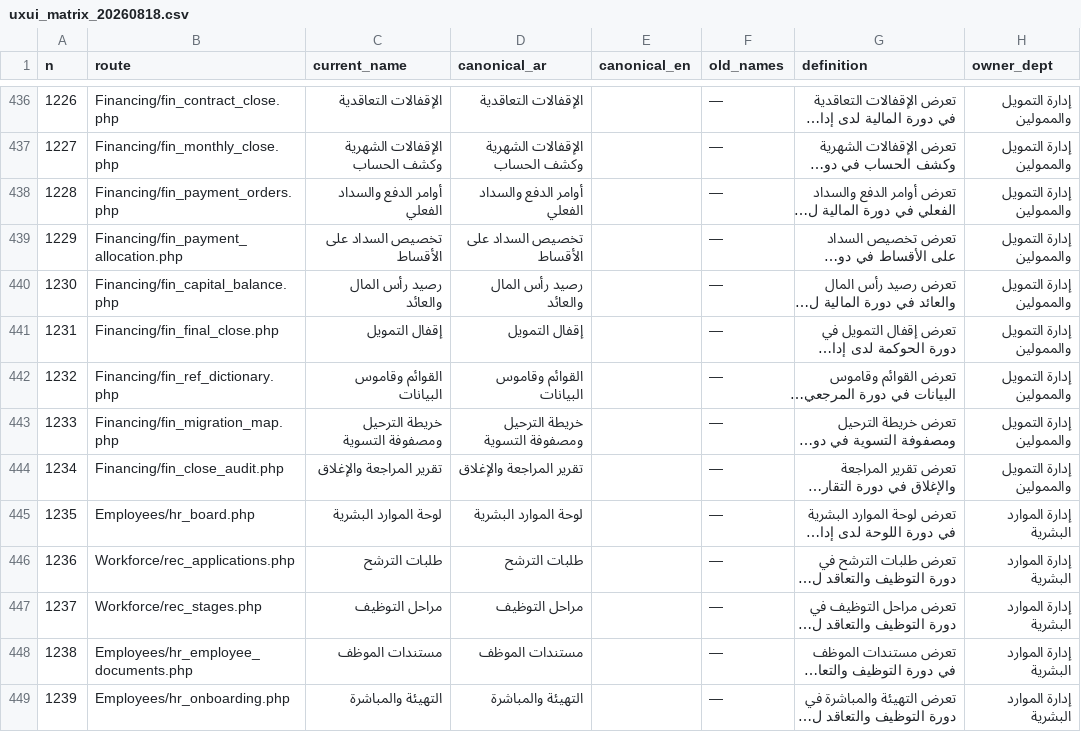
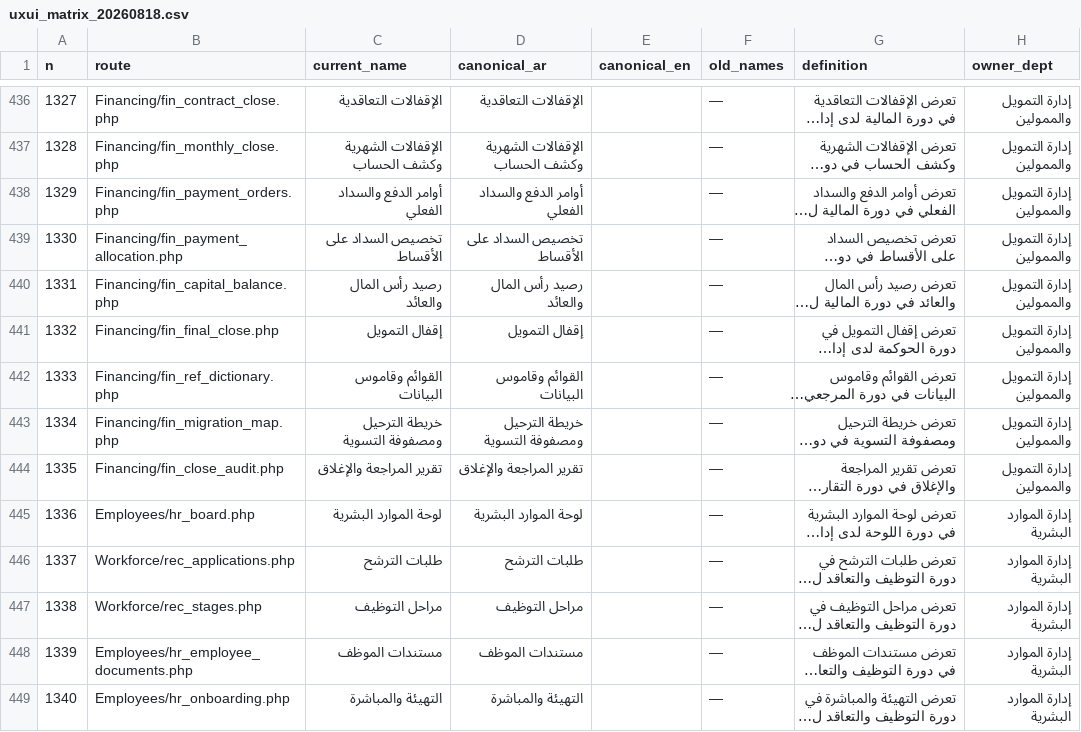
Before and after one commit to mohamed-sd/ems, a CSV file: docs/uxui_matrix_20260818.csv, drawn as a sheet; only a part is shown, gaps mark what is left out; long unchanged cells end in …; the diff covers the shown part only; the diff names each change by its address in the sheet, - before the commit and + after, or states it on an @@ line.

```diff
--- a/docs/uxui_matrix_20260818.csv
+++ b/docs/uxui_matrix_20260818.csv
-A436 (n): 1226
+A436 (n): 1327
-A437 (n): 1227
+A437 (n): 1328
-A438 (n): 1228
+A438 (n): 1329
-A439 (n): 1229
+A439 (n): 1330
-A440 (n): 1230
+A440 (n): 1331
-A441 (n): 1231
+A441 (n): 1332
-A442 (n): 1232
+A442 (n): 1333
-A443 (n): 1233
+A443 (n): 1334
-A444 (n): 1234
+A444 (n): 1335
-A445 (n): 1235
+A445 (n): 1336
-A446 (n): 1236
+A446 (n): 1337
-A447 (n): 1237
+A447 (n): 1338
-A448 (n): 1238
+A448 (n): 1339
-A449 (n): 1239
+A449 (n): 1340
```
Also changed, not shown: 87 edited cells elsewhere in this file.
